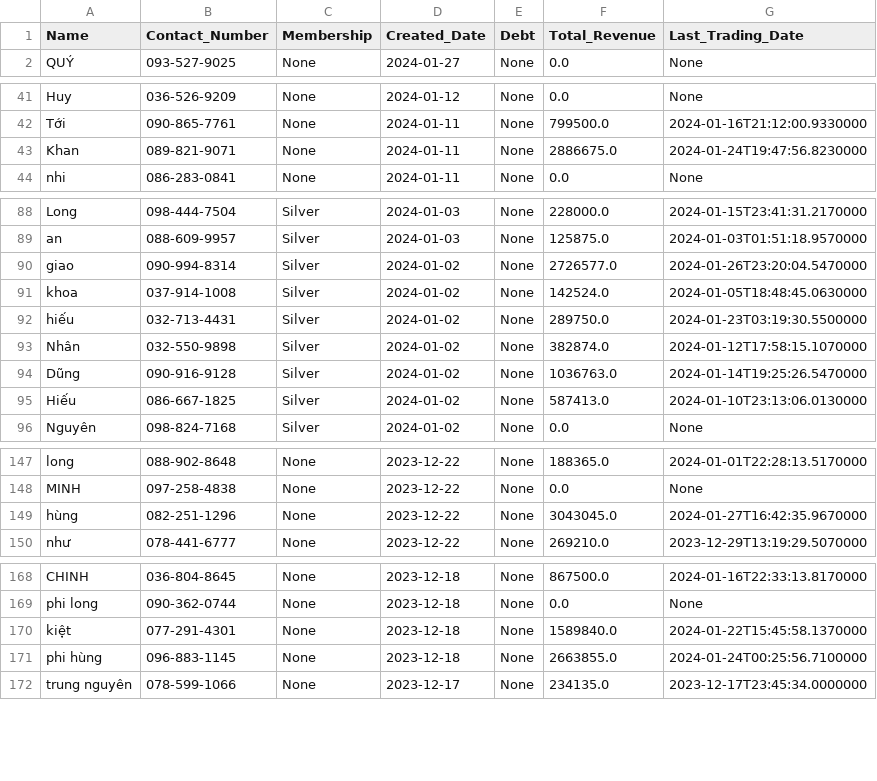
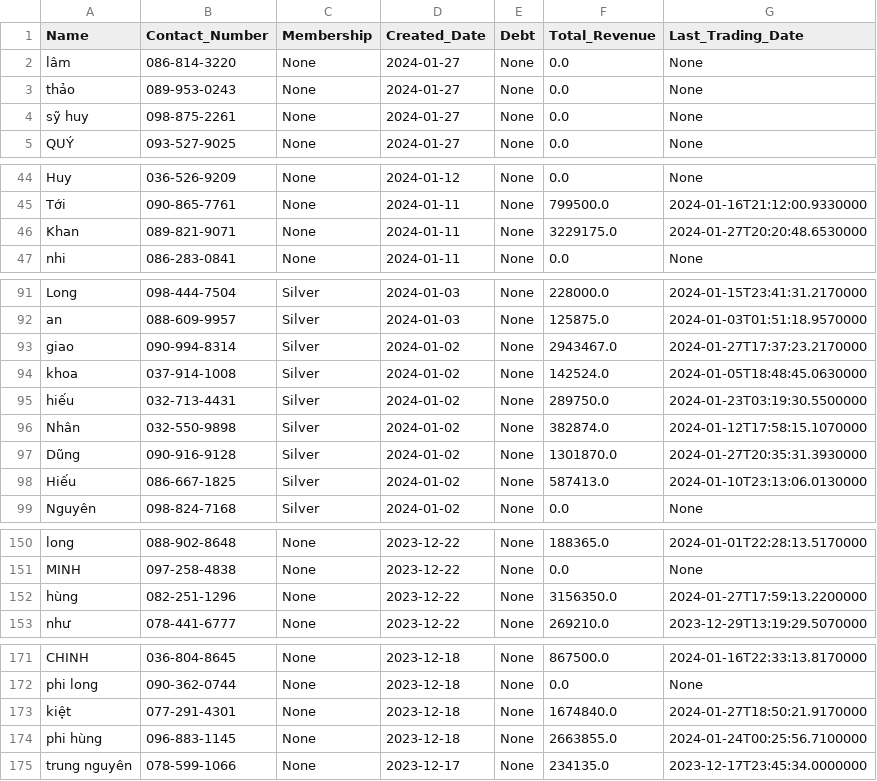
Before and after one commit to johntrinhnhat/72-Billiards-Club, a CSV file: kioviet_customer.csv, drawn as a sheet; only a part is shown, gaps mark what is left out; the diff covers the shown part only.

```diff
--- a/kioviet_customer.csv
+++ b/kioviet_customer.csv
@@ -1,2 +1,5 @@
 Name,Contact_Number,Membership,Created_Date,Debt,Total_Revenue,Last_Trading_Date
+lâm,086-814-3220,None,2024-01-27,None,0.0,None
+thảo,089-953-0243,None,2024-01-27,None,0.0,None
+sỹ huy,098-875-2261,None,2024-01-27,None,0.0,None
 QUÝ,093-527-9025,None,2024-01-27,None,0.0,None
@@ -42,3 +45,3 @@ Huy,036-526-9209,None,2024-01-12,None,0.0,None
 Tới,090-865-7761,None,2024-01-11,None,799500.0,2024-01-16T21:12:00.9330000
-Khan,089-821-9071,None,2024-01-11,None,2886675.0,2024-01-24T19:47:56.8230000
+Khan,089-821-9071,None,2024-01-11,None,3229175.0,2024-01-27T20:20:48.6530000
 nhi,086-283-0841,None,2024-01-11,None,0.0,None
@@ -89,3 +92,3 @@ Long,098-444-7504,Silver,2024-01-03,None,228000.0,2024-01-15T23:41:31.2170000
 an,088-609-9957,Silver,2024-01-03,None,125875.0,2024-01-03T01:51:18.9570000
-giao,090-994-8314,Silver,2024-01-02,None,2726577.0,2024-01-26T23:20:04.5470000
+giao,090-994-8314,Silver,2024-01-02,None,2943467.0,2024-01-27T17:37:23.2170000
 khoa,037-914-1008,Silver,2024-01-02,None,142524.0,2024-01-05T18:48:45.0630000
@@ -93,3 +96,3 @@ hiếu,032-713-4431,Silver,2024-01-02,None,289750.0,2024-01-23T03:19:30.5500000
 Nhân,032-550-9898,Silver,2024-01-02,None,382874.0,2024-01-12T17:58:15.1070000
-Dũng,090-916-9128,Silver,2024-01-02,None,1036763.0,2024-01-14T19:25:26.5470000
+Dũng,090-916-9128,Silver,2024-01-02,None,1301870.0,2024-01-27T20:35:31.3930000
 Hiếu,086-667-1825,Silver,2024-01-02,None,587413.0,2024-01-10T23:13:06.0130000
@@ -148,3 +151,3 @@ long,088-902-8648,None,2023-12-22,None,188365.0,2024-01-01T22:28:13.5170000
 MINH,097-258-4838,None,2023-12-22,None,0.0,None
-hùng,082-251-1296,None,2023-12-22,None,3043045.0,2024-01-27T16:42:35.9670000
+hùng,082-251-1296,None,2023-12-22,None,3156350.0,2024-01-27T17:59:13.2200000
 như,078-441-6777,None,2023-12-22,None,269210.0,2023-12-29T13:19:29.5070000
@@ -169,3 +172,3 @@ CHINH,036-804-8645,None,2023-12-18,None,867500.0,2024-01-16T22:33:13.8170000
 phi long,090-362-0744,None,2023-12-18,None,0.0,None
-kiệt,077-291-4301,None,2023-12-18,None,1589840.0,2024-01-22T15:45:58.1370000
+kiệt,077-291-4301,None,2023-12-18,None,1674840.0,2024-01-27T18:50:21.9170000
 phi hùng,096-883-1145,None,2023-12-18,None,2663855.0,2024-01-24T00:25:56.7100000
```
Also changed, not shown: 4 edited cells elsewhere in this file, kioviet.csv.
